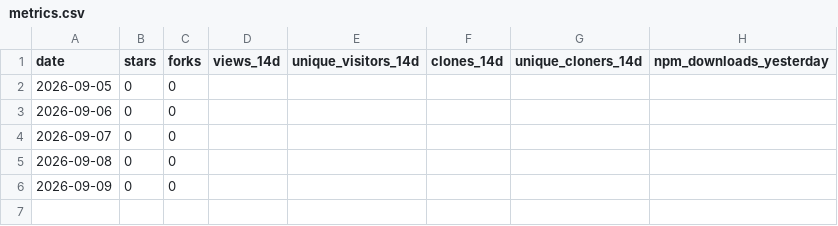
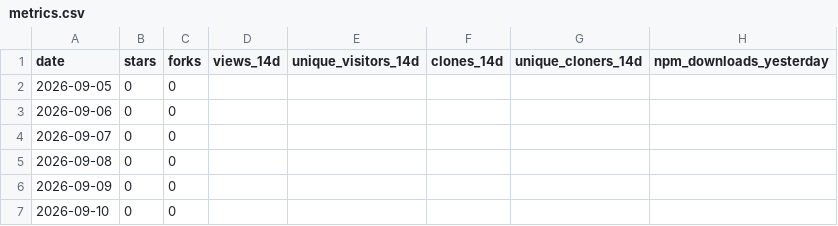
Before and after one commit to Bubblegunn/product-engineer, a CSV file: metrics.csv, drawn as a sheet.

```diff
--- a/metrics.csv
+++ b/metrics.csv
@@ -6 +6,2 @@ date,stars,forks,views_14d,unique_visitors_14d,clones_14d,unique_cloners_14d,npm
 2026-09-09,0,0,,,,,
+2026-09-10,0,0,,,,,
```
